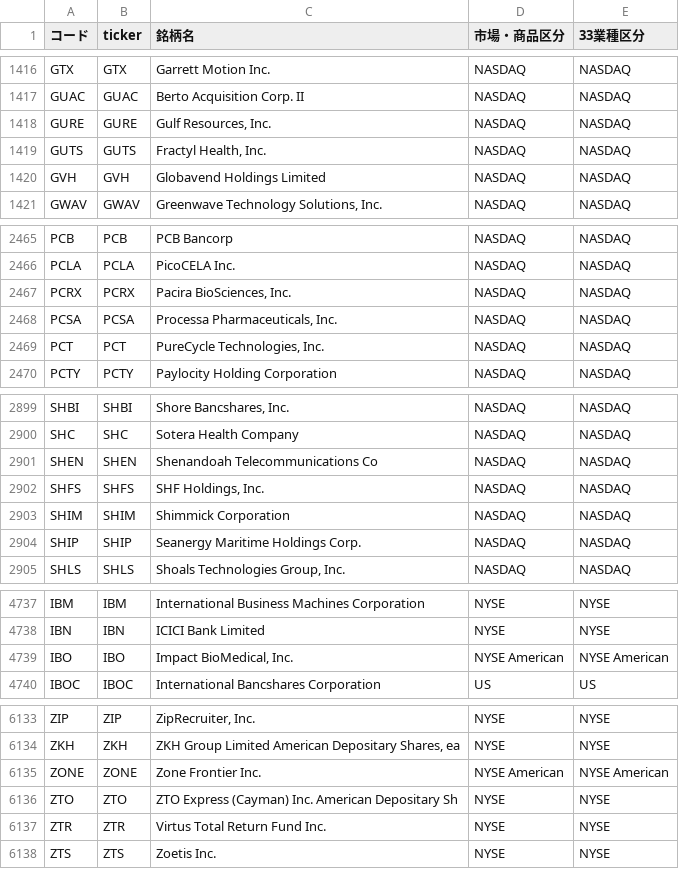
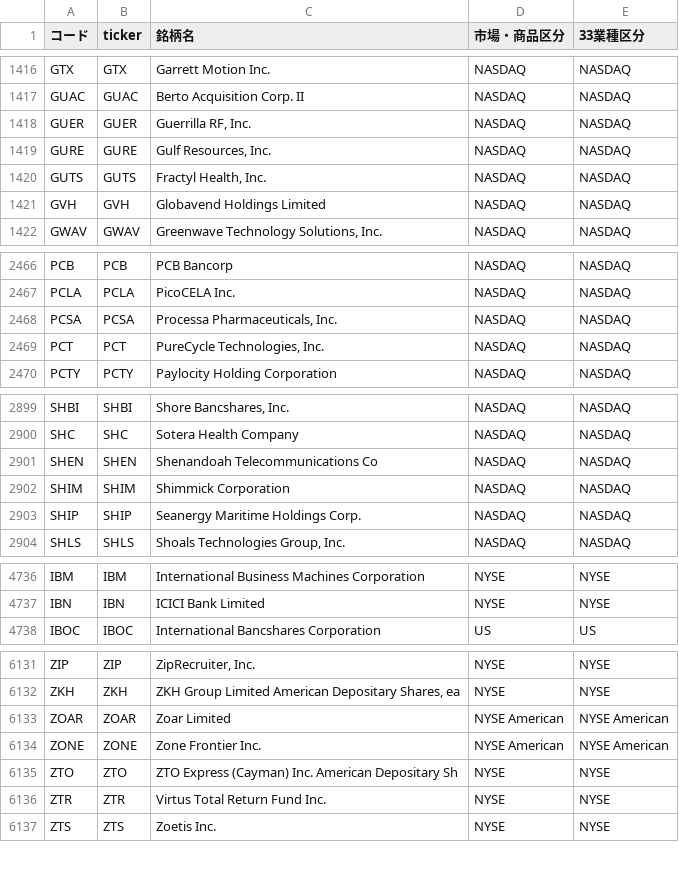
Before and after one commit to mnghfxiidm4ad-rgb/Stock-Price-Heat-Map, a CSV file: lists/tickers_us.csv, drawn as a sheet; only a part is shown, gaps mark what is left out.

```diff
--- a/lists/tickers_us.csv
+++ b/lists/tickers_us.csv
@@ -1417,2 +1417,3 @@ GTX,GTX,Garrett Motion Inc.,NASDAQ,NASDAQ
 GUAC,GUAC,Berto Acquisition Corp. II,NASDAQ,NASDAQ
+GUER,GUER,"Guerrilla RF, Inc.",NASDAQ,NASDAQ
 GURE,GURE,"Gulf Resources, Inc.",NASDAQ,NASDAQ
@@ -2466,3 +2467,2 @@ PCB,PCB,PCB Bancorp,NASDAQ,NASDAQ
 PCLA,PCLA,PicoCELA Inc.,NASDAQ,NASDAQ
-PCRX,PCRX,"Pacira BioSciences, Inc.",NASDAQ,NASDAQ
 PCSA,PCSA,"Processa Pharmaceuticals, Inc.",NASDAQ,NASDAQ
@@ -2901,3 +2901,2 @@ SHC,SHC,Sotera Health Company,NASDAQ,NASDAQ
 SHEN,SHEN,Shenandoah Telecommunications Co,NASDAQ,NASDAQ
-SHFS,SHFS,"SHF Holdings, Inc.",NASDAQ,NASDAQ
 SHIM,SHIM,Shimmick Corporation,NASDAQ,NASDAQ
@@ -4738,3 +4737,2 @@ IBM,IBM,International Business Machines Corporation,NYSE,NYSE
 IBN,IBN,ICICI Bank Limited,NYSE,NYSE
-IBO,IBO,"Impact BioMedical, Inc.",NYSE American,NYSE American
 IBOC,IBOC,International Bancshares Corporation,US,US
@@ -6134,2 +6132,3 @@ ZIP,ZIP,"ZipRecruiter, Inc.",NYSE,NYSE
 ZKH,ZKH,"ZKH Group Limited American Depositary Shares, ea",NYSE,NYSE
+ZOAR,ZOAR,Zoar Limited,NYSE American,NYSE American
 ZONE,ZONE,Zone Frontier Inc.,NYSE American,NYSE American
```
Also changed, not shown: 3 other files.
